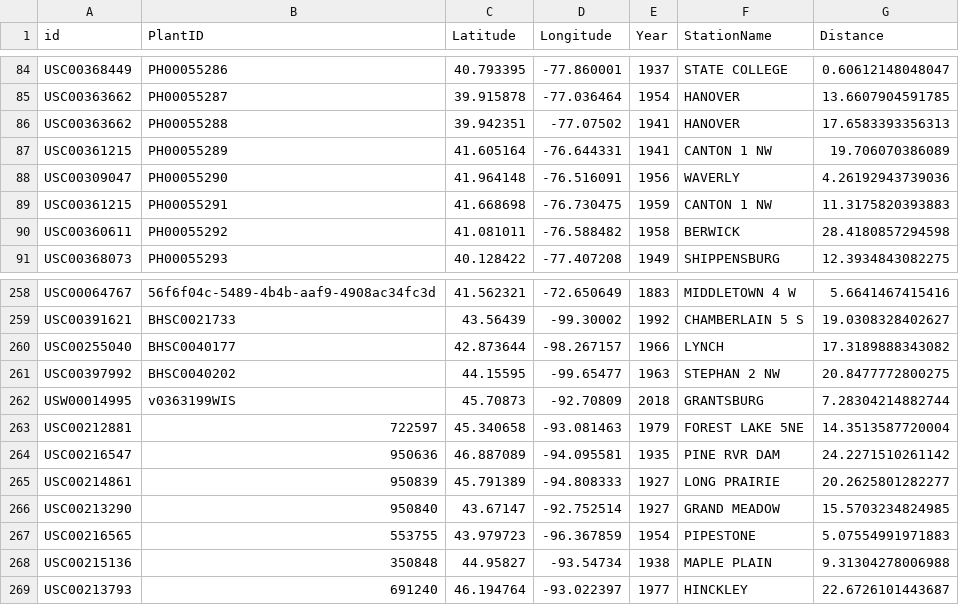
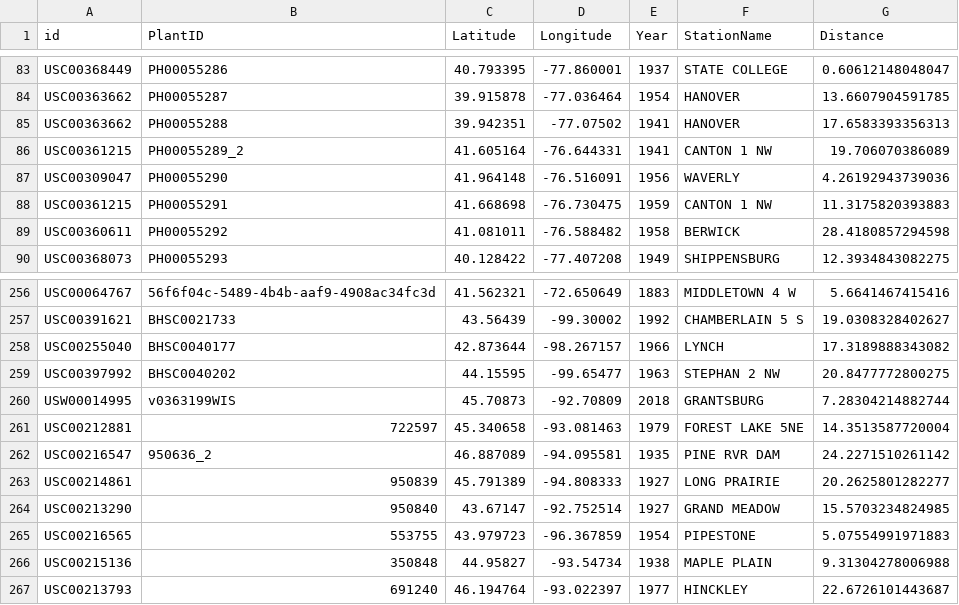
Before and after one commit to doublearon83/Milkweed-phenology, a CSV file: nearest_stations.csv, drawn as a sheet; only a part is shown, gaps mark what is left out; the diff covers the shown part only.

```diff
--- a/nearest_stations.csv
+++ b/nearest_stations.csv
@@ -86,3 +85,3 @@
 "USC00363662","PH00055288",39.942351,-77.07502,1941,"HANOVER",17.6583393356313
-"USC00361215","PH00055289",41.605164,-76.644331,1941,"CANTON 1 NW",19.706070386089
+"USC00361215","PH00055289_2",41.605164,-76.644331,1941,"CANTON 1 NW",19.706070386089
 "USC00309047","PH00055290",41.964148,-76.516091,1956,"WAVERLY",4.26192943739036
@@ -263,3 +261,3 @@
 "USC00212881","722597",45.340658,-93.081463,1979,"FOREST LAKE 5NE",14.3513587720004
-"USC00216547","950636",46.887089,-94.095581,1935,"PINE RVR DAM",24.2271510261142
+"USC00216547","950636_2",46.887089,-94.095581,1935,"PINE RVR DAM",24.2271510261142
 "USC00214861","950839",45.791389,-94.808333,1927,"LONG PRAIRIE",20.2625801282277
```
Also changed, not shown: 3 removed rows and 4 edited cells elsewhere in this file, 4 other files.
